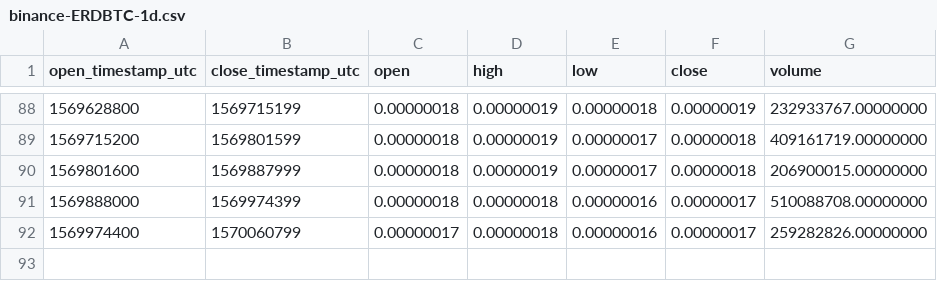
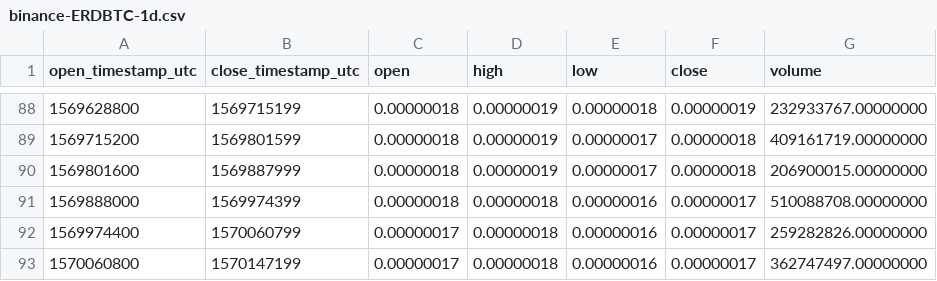
Before and after one commit to cryptobigbro/binance-ERDBTC, a CSV file: binance-ERDBTC-1d.csv, drawn as a sheet; only a part is shown, gaps mark what is left out; the diff names each change by its address in the sheet, - before the commit and + after, or states it on an @@ line.

```diff
--- a/binance-ERDBTC-1d.csv
+++ b/binance-ERDBTC-1d.csv
+row 93: 1570060800 | 1570147199 | 0.00000017 | 0.00000018 | 0.00000016 | 0.00000017 | 362747497.00000000
```
Also changed, not shown: binance-ERDBTC-1h.csv.
